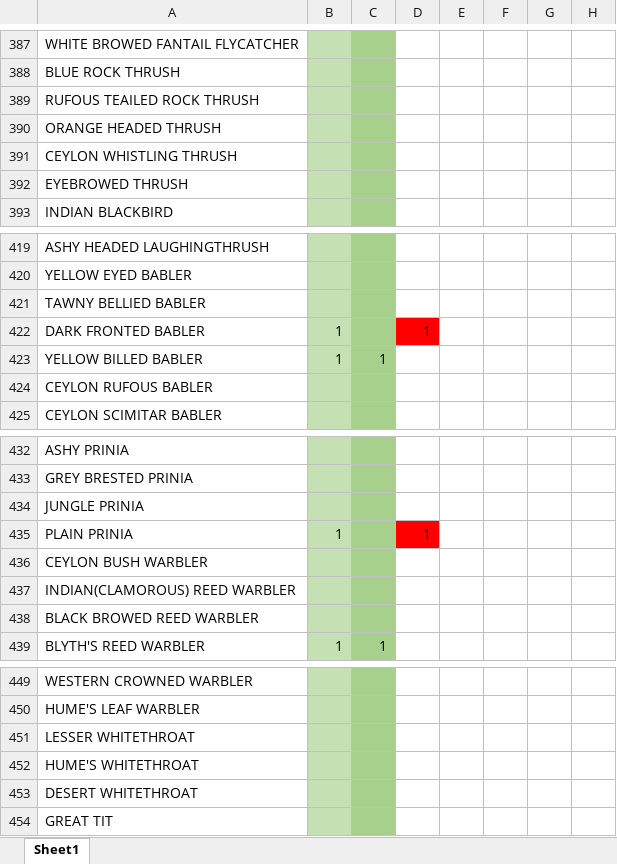
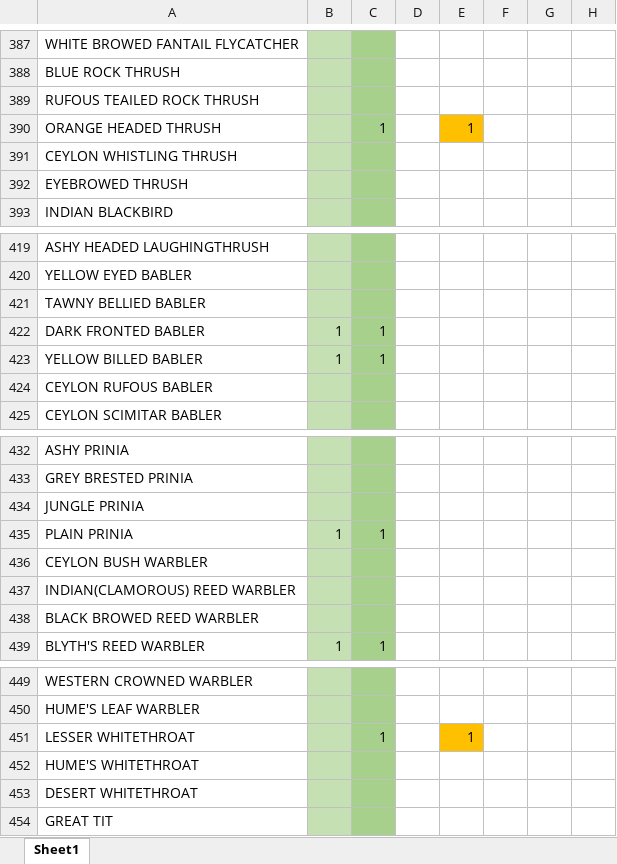
Before and after one commit to chathura-de-silva/Mora-Bird-Diversity, an Excel workbook: old_vs_new_records.xlsx, sheet Sheet1, drawn as a sheet; only a part is shown, gaps mark what is left out; values as stored, in another font and other column widths than the file's, no borders; the diff covers the shown part only; the diff names each change by its address in the sheet, - before the commit and + after, or states it on an @@ line.

```diff
--- a/old_vs_new_records.xlsx (sheet Sheet1)
+++ b/old_vs_new_records.xlsx (sheet Sheet1)
-C390: (empty)
+C390: 1
-E390: (empty)
+E390: 1
-E390 fill: none
+E390 fill: #FFC000
-C422: (empty)
+C422: 1
-D422: 1
+D422: (empty)
-D422 fill: #FF0000
+D422 fill: none
-C435: (empty)
+C435: 1
-D435: 1
+D435: (empty)
-D435 fill: #FF0000
+D435 fill: none
-C451: (empty)
+C451: 1
-E451: (empty)
+E451: 1
-E451 fill: none
+E451 fill: #FFC000
```
Also changed, not shown: 13 edited cells and cell formats elsewhere in this sheet, uomBirds.xlsx, 18 other files.
